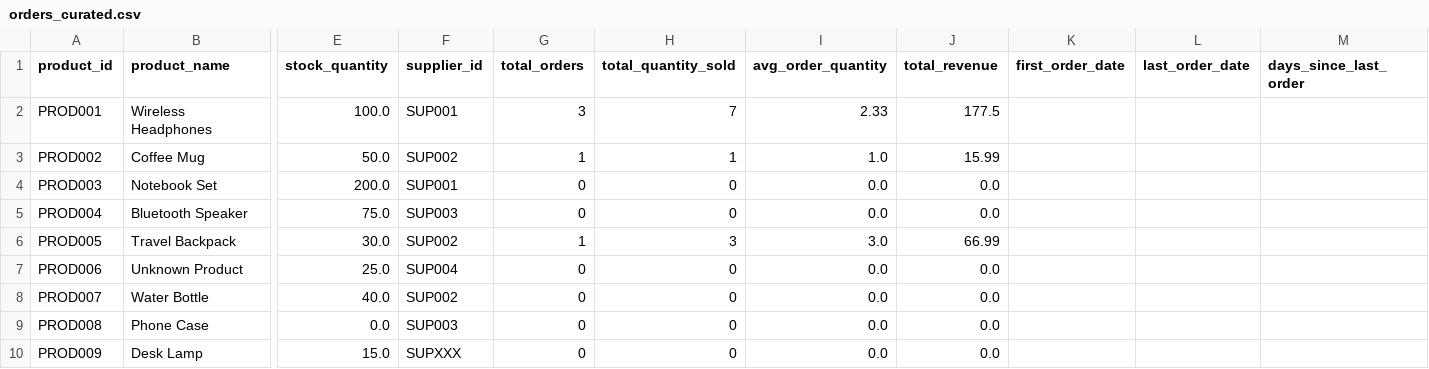
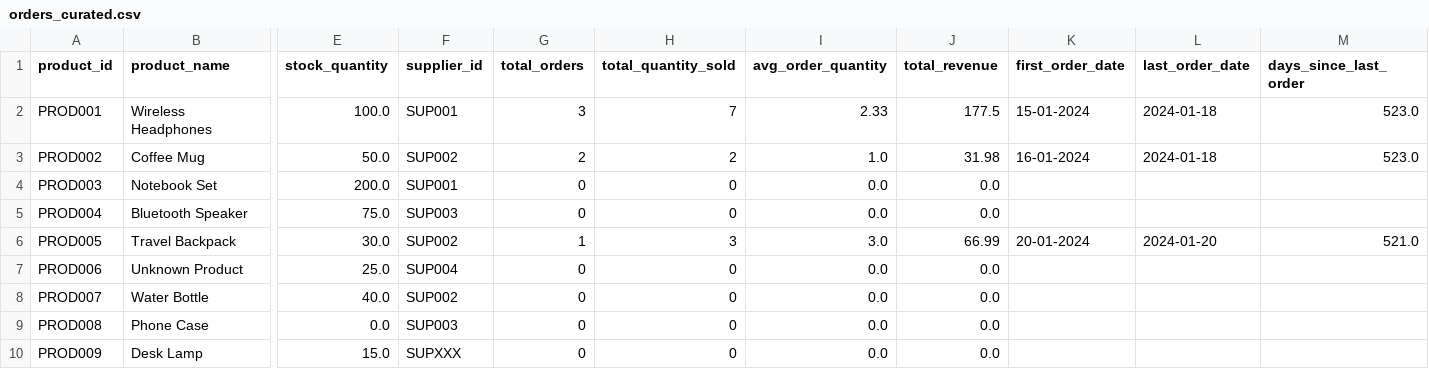
Before and after one commit to kakuly04/E-commerce-Data-Pipeline, a CSV file: curated/orders_curated.csv, drawn as a sheet; only a part is shown, gaps mark what is left out; the diff names each change by its address in the sheet, - before the commit and + after, or states it on an @@ line.

```diff
--- a/curated/orders_curated.csv
+++ b/curated/orders_curated.csv
-K2 (first_order_date): (empty)
+K2 (first_order_date): 15-01-2024
-L2:L3 (last_order_date): (empty)
+L2:L3 (last_order_date): 2024-01-18
-M2:M3 (days_since_last_order): (empty)
+M2:M3 (days_since_last_order): 523.0
-G3 (total_orders): 1
+G3 (total_orders): 2
-H3 (total_quantity_sold): 1
+H3 (total_quantity_sold): 2
-J3 (total_revenue): 15.99
+J3 (total_revenue): 31.98
-K3 (first_order_date): (empty)
+K3 (first_order_date): 16-01-2024
-K6 (first_order_date): (empty)
+K6 (first_order_date): 20-01-2024
-L6 (last_order_date): (empty)
+L6 (last_order_date): 2024-01-20
-M6 (days_since_last_order): (empty)
+M6 (days_since_last_order): 521.0
```
Also changed, not shown: cleansed/clean_orders.csv, curated/product_performance_curated.csv, 4 other files.
